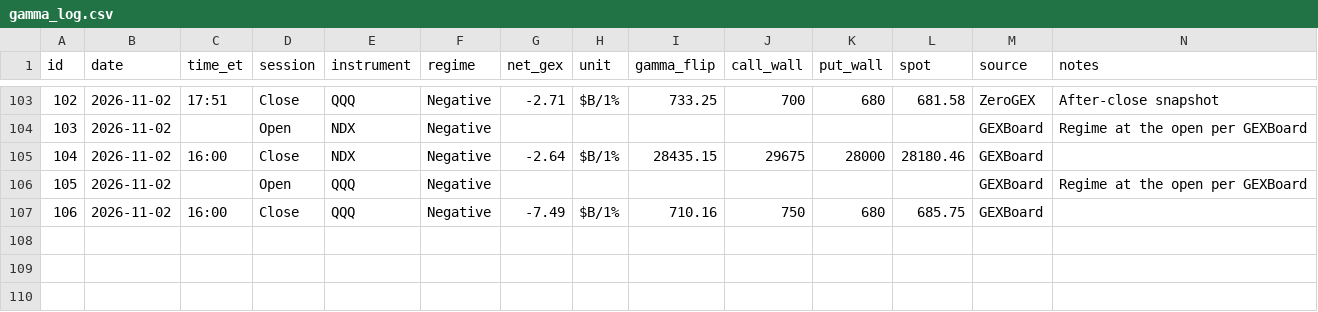
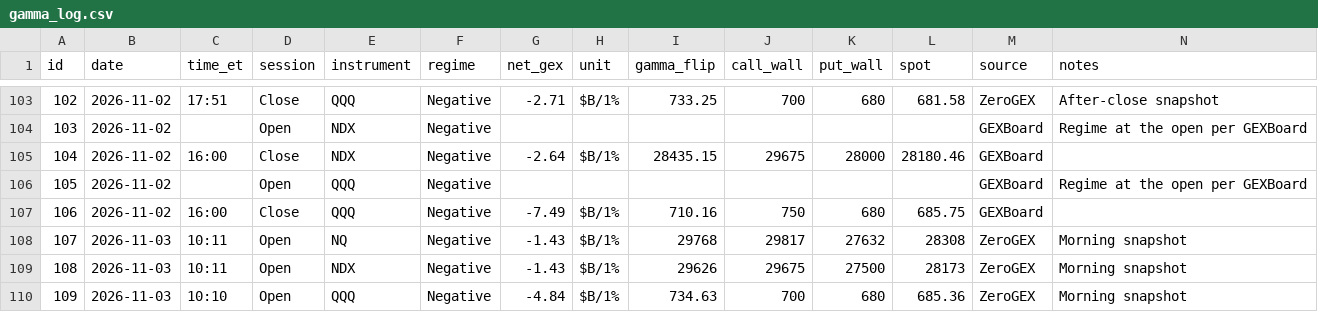
Before and after one commit to amrmandor9993-del/Mandor-gamma-tracker, a CSV file: data/gamma_log.csv, drawn as a sheet; only a part is shown, gaps mark what is left out; the diff names each change by its address in the sheet, - before the commit and + after, or states it on an @@ line.

Commit message:
Gamma update (morning)

```diff
--- a/data/gamma_log.csv
+++ b/data/gamma_log.csv
+row 108: 107 | 2026-11-03 | 10:11 | Open | NQ | Negative | -1.43 | $B/1% | 29768 | 29817 | 27632 | 28308 | ZeroGEX | Morning snapshot
+row 109: 108 | 2026-11-03 | 10:11 | Open | NDX | Negative | -1.43 | $B/1% | 29626 | 29675 | 27500 | 28173 | ZeroGEX | Morning snapshot
+row 110: 109 | 2026-11-03 | 10:10 | Open | QQQ | Negative | -4.84 | $B/1% | 734.63 | 700 | 680 | 685.36 | ZeroGEX | Morning snapshot
```
